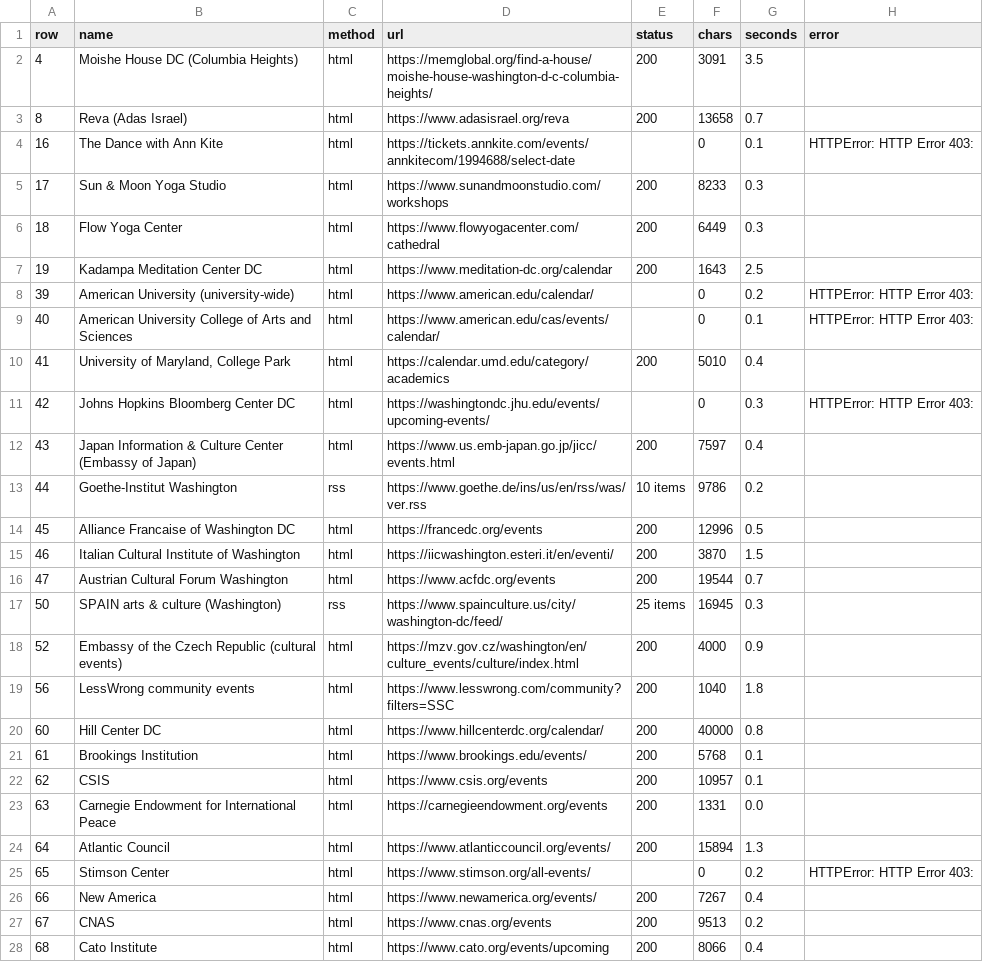
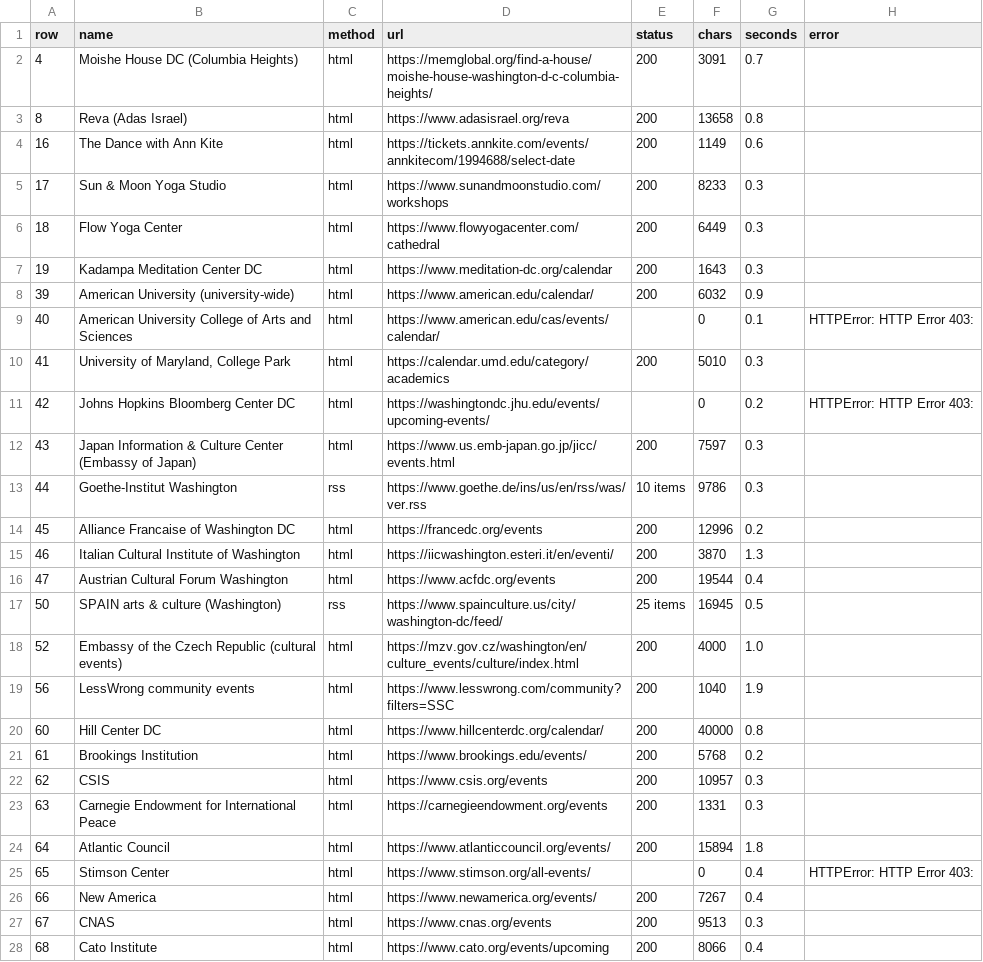
Before and after one commit to emanstof-png/event-feed, a CSV file: raw_fetch_log.csv, drawn as a sheet; only a part is shown; the diff covers the shown part only.

```diff
--- a/raw_fetch_log.csv
+++ b/raw_fetch_log.csv
@@ -1,28 +1,28 @@
 row,name,method,url,status,chars,seconds,error
-4,Moishe House DC (Columbia Heights),html,https://memglobal.org/find-a-house/moishe-house-washington-d-c-columbia-heights/,200,3091,3.5,
-8,Reva (Adas Israel),html,https://www.adasisrael.org/reva,200,13658,0.7,
-16,The Dance with Ann Kite,html,https://tickets.annkite.com/events/annkitecom/1994688/select-date,,0,0.1,HTTPError: HTTP Error 403:
+4,Moishe House DC (Columbia Heights),html,https://memglobal.org/find-a-house/moishe-house-washington-d-c-columbia-heights/,200,3091,0.7,
+8,Reva (Adas Israel),html,https://www.adasisrael.org/reva,200,13658,0.8,
+16,The Dance with Ann Kite,html,https://tickets.annkite.com/events/annkitecom/1994688/select-date,200,1149,0.6,
 17,Sun & Moon Yoga Studio,html,https://www.sunandmoonstudio.com/workshops,200,8233,0.3,
 18,Flow Yoga Center,html,https://www.flowyogacenter.com/cathedral,200,6449,0.3,
-19,Kadampa Meditation Center DC,html,https://www.meditation-dc.org/calendar,200,1643,2.5,
-39,American University (university-wide),html,https://www.american.edu/calendar/,,0,0.2,HTTPError: HTTP Error 403:
+19,Kadampa Meditation Center DC,html,https://www.meditation-dc.org/calendar,200,1643,0.3,
+39,American University (university-wide),html,https://www.american.edu/calendar/,200,6032,0.9,
 40,American University College of Arts and Sciences,html,https://www.american.edu/cas/events/calendar/,,0,0.1,HTTPError: HTTP Error 403:
-41,"University of Maryland, College Park",html,https://calendar.umd.edu/category/academics,200,5010,0.4,
-42,Johns Hopkins Bloomberg Center DC,html,https://washingtondc.jhu.edu/events/upcoming-events/,,0,0.3,HTTPError: HTTP Error 403:
-43,Japan Information & Culture Center (Embassy of Japan),html,https://www.us.emb-japan.go.jp/jicc/events.html,200,7597,0.4,
-44,Goethe-Institut Washington,rss,https://www.goethe.de/ins/us/en/rss/was/ver.rss,10 items,9786,0.2,
-45,Alliance Francaise of Washington DC,html,https://francedc.org/events,200,12996,0.5,
-46,Italian Cultural Institute of Washington,html,https://iicwashington.esteri.it/en/eventi/,200,3870,1.5,
-47,Austrian Cultural Forum Washington,html,https://www.acfdc.org/events,200,19544,0.7,
-50,SPAIN arts & culture (Washington),rss,https://www.spainculture.us/city/washington-dc/feed/,25 items,16945,0.3,
-52,Embassy of the Czech Republic (cultural events),html,https://mzv.gov.cz/washington/en/culture_events/culture/index.html,200,4000,0.9,
-56,LessWrong community events,html,https://www.lesswrong.com/community?filters=SSC,200,1040,1.8,
+41,"University of Maryland, College Park",html,https://calendar.umd.edu/category/academics,200,5010,0.3,
+42,Johns Hopkins Bloomberg Center DC,html,https://washingtondc.jhu.edu/events/upcoming-events/,,0,0.2,HTTPError: HTTP Error 403:
+43,Japan Information & Culture Center (Embassy of Japan),html,https://www.us.emb-japan.go.jp/jicc/events.html,200,7597,0.3,
+44,Goethe-Institut Washington,rss,https://www.goethe.de/ins/us/en/rss/was/ver.rss,10 items,9786,0.3,
+45,Alliance Francaise of Washington DC,html,https://francedc.org/events,200,12996,0.2,
+46,Italian Cultural Institute of Washington,html,https://iicwashington.esteri.it/en/eventi/,200,3870,1.3,
+47,Austrian Cultural Forum Washington,html,https://www.acfdc.org/events,200,19544,0.4,
+50,SPAIN arts & culture (Washington),rss,https://www.spainculture.us/city/washington-dc/feed/,25 items,16945,0.5,
+52,Embassy of the Czech Republic (cultural events),html,https://mzv.gov.cz/washington/en/culture_events/culture/index.html,200,4000,1.0,
+56,LessWrong community events,html,https://www.lesswrong.com/community?filters=SSC,200,1040,1.9,
 60,Hill Center DC,html,https://www.hillcenterdc.org/calendar/,200,40000,0.8,
-61,Brookings Institution,html,https://www.brookings.edu/events/,200,5768,0.1,
-62,CSIS,html,https://www.csis.org/events,200,10957,0.1,
-63,Carnegie Endowment for International Peace,html,https://carnegieendowment.org/events,200,1331,0.0,
-64,Atlantic Council,html,https://www.atlanticcouncil.org/events/,200,15894,1.3,
-65,Stimson Center,html,https://www.stimson.org/all-events/,,0,0.2,HTTPError: HTTP Error 403:
+61,Brookings Institution,html,https://www.brookings.edu/events/,200,5768,0.2,
+62,CSIS,html,https://www.csis.org/events,200,10957,0.3,
+63,Carnegie Endowment for International Peace,html,https://carnegieendowment.org/events,200,1331,0.3,
+64,Atlantic Council,html,https://www.atlanticcouncil.org/events/,200,15894,1.8,
+65,Stimson Center,html,https://www.stimson.org/all-events/,,0,0.4,HTTPError: HTTP Error 403:
 66,New America,html,https://www.newamerica.org/events/,200,7267,0.4,
-67,CNAS,html,https://www.cnas.org/events,200,9513,0.2,
+67,CNAS,html,https://www.cnas.org/events,200,9513,0.3,
 68,Cato Institute,html,https://www.cato.org/events/upcoming,200,8066,0.4,
```
Also changed, not shown: 15 edited cells elsewhere in this file, 45 other files.
